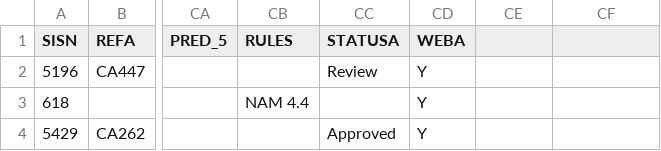
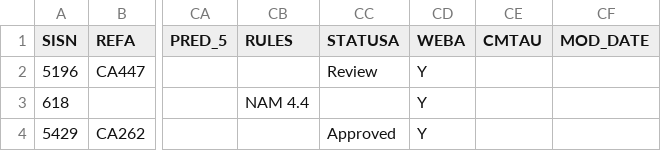
Before and after one commit to gbad-project/records_in_contexts_draw_io_parser, a CSV file: gbad/mapping/source/authority_tailshuf_100.csv, drawn as a sheet; only a part is shown, gaps mark what is left out; the diff names each change by its address in the sheet, - before the commit and + after, or states it on an @@ line.

Commit message:
parser v0.2.1-main.sha.1171107+gbad.17: allow custom types and subproperties
Might be buggy but seems to work. Overall
the approach is not at all stable (e.g., setting
Domain or Range for properties is unsupported
yet, and there may be bugs with custom classes),
but I need this to make this work at this point.

This also reworks general Authority graph
to account for changes, as well as adds
a few missing fields to that graph.

In next steps, I will add the functionality
for custom properties to the map_schema script.

```diff
--- a/gbad/mapping/source/authority_tailshuf_100.csv
+++ b/gbad/mapping/source/authority_tailshuf_100.csv
-CE1: (empty)
+CE1: CMTAU
-CF1: (empty)
+CF1: MOD_DATE
```
Also changed, not shown: 5 other files.
